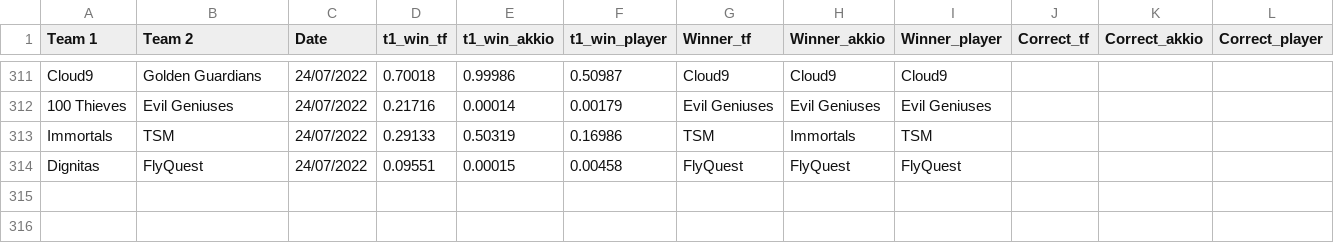
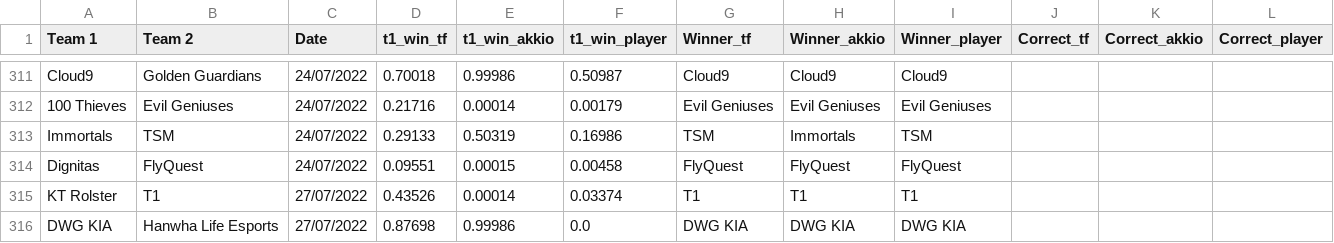
Before and after one commit to a-huk/lol_esports-predictions, a CSV file: results.csv, drawn as a sheet; only a part is shown, gaps mark what is left out.

Commit message:
Update predictions

```diff
--- a/results.csv
+++ b/results.csv
@@ -314 +314,3 @@ Immortals,TSM,24/07/2022,0.29133,0.50319,0.16986,TSM,Immortals,TSM,,,
 Dignitas,FlyQuest,24/07/2022,0.09551,0.00015,0.00458,FlyQuest,FlyQuest,FlyQuest,,,
+KT Rolster,T1,27/07/2022,0.43526,0.00014,0.03374,T1,T1,T1,,,
+DWG KIA,Hanwha Life Esports,27/07/2022,0.87698,0.99986,0.0,DWG KIA,DWG KIA,DWG KIA,,,
```
